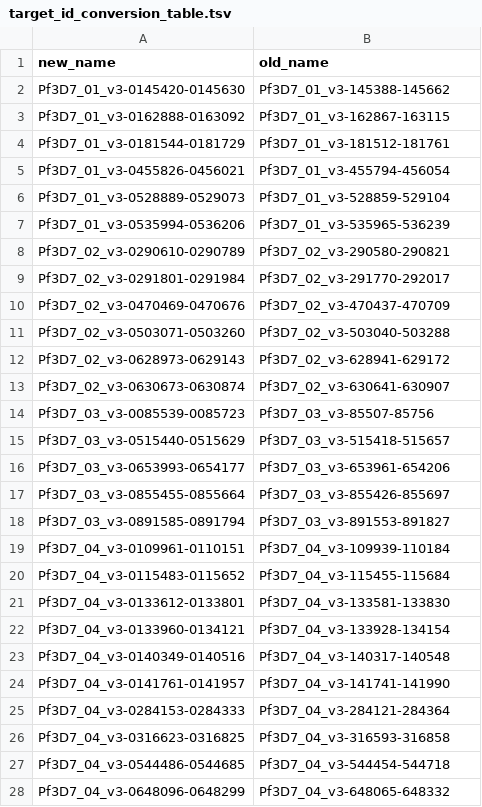
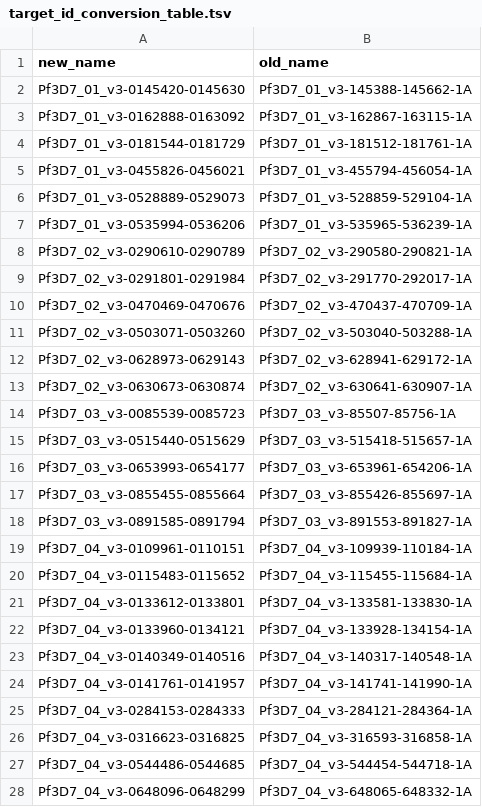
Before and after one commit to EPPIcenter/mad4hatter, a TSV file: panel_information/D1.1/target_id_conversion_table.tsv, drawn as a sheet; only a part is shown; the diff covers the shown part only.

Commit message:
fixed old target names to include pool tag, including pfldh problem in pulled pull request, and kept the same order as in original files

```diff
--- a/panel_information/D1.1/target_id_conversion_table.tsv
+++ b/panel_information/D1.1/target_id_conversion_table.tsv
@@ -1,28 +1,28 @@
 new_name	old_name
-Pf3D7_01_v3-0145420-0145630	Pf3D7_01_v3-145388-145662
-Pf3D7_01_v3-0162888-0163092	Pf3D7_01_v3-162867-163115
-Pf3D7_01_v3-0181544-0181729	Pf3D7_01_v3-181512-181761
-Pf3D7_01_v3-0455826-0456021	Pf3D7_01_v3-455794-456054
-Pf3D7_01_v3-0528889-0529073	Pf3D7_01_v3-528859-529104
-Pf3D7_01_v3-0535994-0536206	Pf3D7_01_v3-535965-536239
-Pf3D7_02_v3-0290610-0290789	Pf3D7_02_v3-290580-290821
-Pf3D7_02_v3-0291801-0291984	Pf3D7_02_v3-291770-292017
-Pf3D7_02_v3-0470469-0470676	Pf3D7_02_v3-470437-470709
-Pf3D7_02_v3-0503071-0503260	Pf3D7_02_v3-503040-503288
-Pf3D7_02_v3-0628973-0629143	Pf3D7_02_v3-628941-629172
-Pf3D7_02_v3-0630673-0630874	Pf3D7_02_v3-630641-630907
-Pf3D7_03_v3-0085539-0085723	Pf3D7_03_v3-85507-85756
-Pf3D7_03_v3-0515440-0515629	Pf3D7_03_v3-515418-515657
-Pf3D7_03_v3-0653993-0654177	Pf3D7_03_v3-653961-654206
-Pf3D7_03_v3-0855455-0855664	Pf3D7_03_v3-855426-855697
-Pf3D7_03_v3-0891585-0891794	Pf3D7_03_v3-891553-891827
-Pf3D7_04_v3-0109961-0110151	Pf3D7_04_v3-109939-110184
-Pf3D7_04_v3-0115483-0115652	Pf3D7_04_v3-115455-115684
-Pf3D7_04_v3-0133612-0133801	Pf3D7_04_v3-133581-133830
-Pf3D7_04_v3-0133960-0134121	Pf3D7_04_v3-133928-134154
-Pf3D7_04_v3-0140349-0140516	Pf3D7_04_v3-140317-140548
-Pf3D7_04_v3-0141761-0141957	Pf3D7_04_v3-141741-141990
-Pf3D7_04_v3-0284153-0284333	Pf3D7_04_v3-284121-284364
-Pf3D7_04_v3-0316623-0316825	Pf3D7_04_v3-316593-316858
-Pf3D7_04_v3-0544486-0544685	Pf3D7_04_v3-544454-544718
-Pf3D7_04_v3-0648096-0648299	Pf3D7_04_v3-648065-648332
+Pf3D7_01_v3-0145420-0145630	Pf3D7_01_v3-145388-145662-1A
+Pf3D7_01_v3-0162888-0163092	Pf3D7_01_v3-162867-163115-1A
+Pf3D7_01_v3-0181544-0181729	Pf3D7_01_v3-181512-181761-1A
+Pf3D7_01_v3-0455826-0456021	Pf3D7_01_v3-455794-456054-1A
+Pf3D7_01_v3-0528889-0529073	Pf3D7_01_v3-528859-529104-1A
+Pf3D7_01_v3-0535994-0536206	Pf3D7_01_v3-535965-536239-1A
+Pf3D7_02_v3-0290610-0290789	Pf3D7_02_v3-290580-290821-1A
+Pf3D7_02_v3-0291801-0291984	Pf3D7_02_v3-291770-292017-1A
+Pf3D7_02_v3-0470469-0470676	Pf3D7_02_v3-470437-470709-1A
+Pf3D7_02_v3-0503071-0503260	Pf3D7_02_v3-503040-503288-1A
+Pf3D7_02_v3-0628973-0629143	Pf3D7_02_v3-628941-629172-1A
+Pf3D7_02_v3-0630673-0630874	Pf3D7_02_v3-630641-630907-1A
+Pf3D7_03_v3-0085539-0085723	Pf3D7_03_v3-85507-85756-1A
+Pf3D7_03_v3-0515440-0515629	Pf3D7_03_v3-515418-515657-1A
+Pf3D7_03_v3-0653993-0654177	Pf3D7_03_v3-653961-654206-1A
+Pf3D7_03_v3-0855455-0855664	Pf3D7_03_v3-855426-855697-1A
+Pf3D7_03_v3-0891585-0891794	Pf3D7_03_v3-891553-891827-1A
+Pf3D7_04_v3-0109961-0110151	Pf3D7_04_v3-109939-110184-1A
+Pf3D7_04_v3-0115483-0115652	Pf3D7_04_v3-115455-115684-1A
+Pf3D7_04_v3-0133612-0133801	Pf3D7_04_v3-133581-133830-1A
+Pf3D7_04_v3-0133960-0134121	Pf3D7_04_v3-133928-134154-1A
+Pf3D7_04_v3-0140349-0140516	Pf3D7_04_v3-140317-140548-1A
+Pf3D7_04_v3-0141761-0141957	Pf3D7_04_v3-141741-141990-1A
+Pf3D7_04_v3-0284153-0284333	Pf3D7_04_v3-284121-284364-1A
+Pf3D7_04_v3-0316623-0316825	Pf3D7_04_v3-316593-316858-1A
+Pf3D7_04_v3-0544486-0544685	Pf3D7_04_v3-544454-544718-1A
+Pf3D7_04_v3-0648096-0648299	Pf3D7_04_v3-648065-648332-1A
```
Also changed, not shown: 143 edited cells elsewhere in this file, panel_information/M1.1/target_id_conversion_table.tsv, panel_information/M2.1/target_id_conversion_table.tsv, 4 other files.
